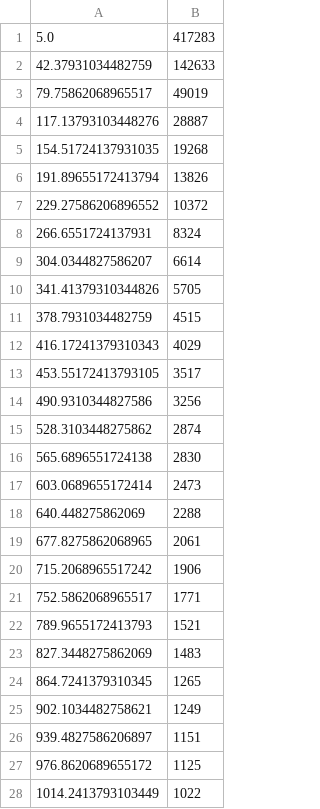
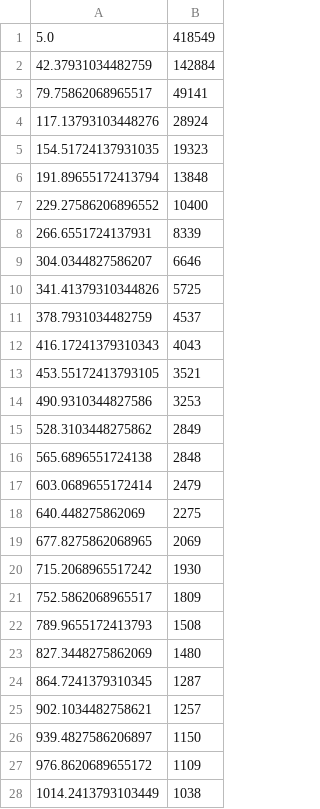
Before and after one commit to obruchez/imdb-stats, a TSV file: results/rating-vote-count-frequencies.95.tsv, drawn as a sheet; only a part is shown; the diff covers the shown part only.

```diff
--- a/results/rating-vote-count-frequencies.95.tsv
+++ b/results/rating-vote-count-frequencies.95.tsv
@@ -1,28 +1,28 @@
-5.0	417283
-42.37931034482759	142633
-79.75862068965517	49019
-117.13793103448276	28887
-154.51724137931035	19268
-191.89655172413794	13826
-229.27586206896552	10372
-266.6551724137931	8324
-304.0344827586207	6614
-341.41379310344826	5705
-378.7931034482759	4515
-416.17241379310343	4029
-453.55172413793105	3517
-490.9310344827586	3256
-528.3103448275862	2874
-565.6896551724138	2830
-603.0689655172414	2473
-640.448275862069	2288
-677.8275862068965	2061
-715.2068965517242	1906
-752.5862068965517	1771
-789.9655172413793	1521
-827.3448275862069	1483
-864.7241379310345	1265
-902.1034482758621	1249
-939.4827586206897	1151
-976.8620689655172	1125
-1014.2413793103449	1022
+5.0	418549
+42.37931034482759	142884
+79.75862068965517	49141
+117.13793103448276	28924
+154.51724137931035	19323
+191.89655172413794	13848
+229.27586206896552	10400
+266.6551724137931	8339
+304.0344827586207	6646
+341.41379310344826	5725
+378.7931034482759	4537
+416.17241379310343	4043
+453.55172413793105	3521
+490.9310344827586	3253
+528.3103448275862	2849
+565.6896551724138	2848
+603.0689655172414	2479
+640.448275862069	2275
+677.8275862068965	2069
+715.2068965517242	1930
+752.5862068965517	1809
+789.9655172413793	1508
+827.3448275862069	1480
+864.7241379310345	1287
+902.1034482758621	1257
+939.4827586206897	1150
+976.8620689655172	1109
+1014.2413793103449	1038
```
Also changed, not shown: 2 edited cells elsewhere in this file, results/rating-vote-count-frequencies.log10.tsv, results/rating-vote-count-frequencies.tsv, 6 other files.
